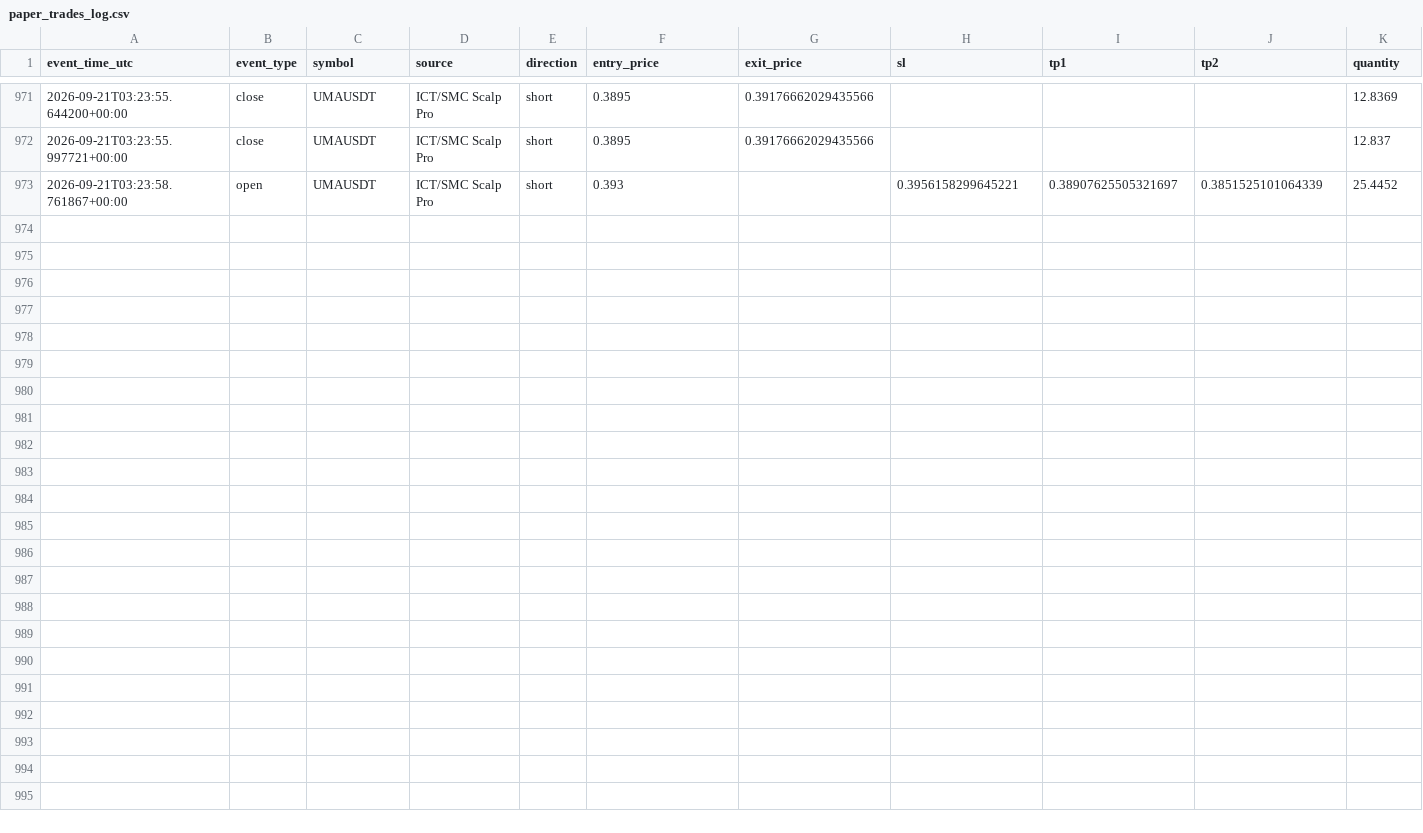
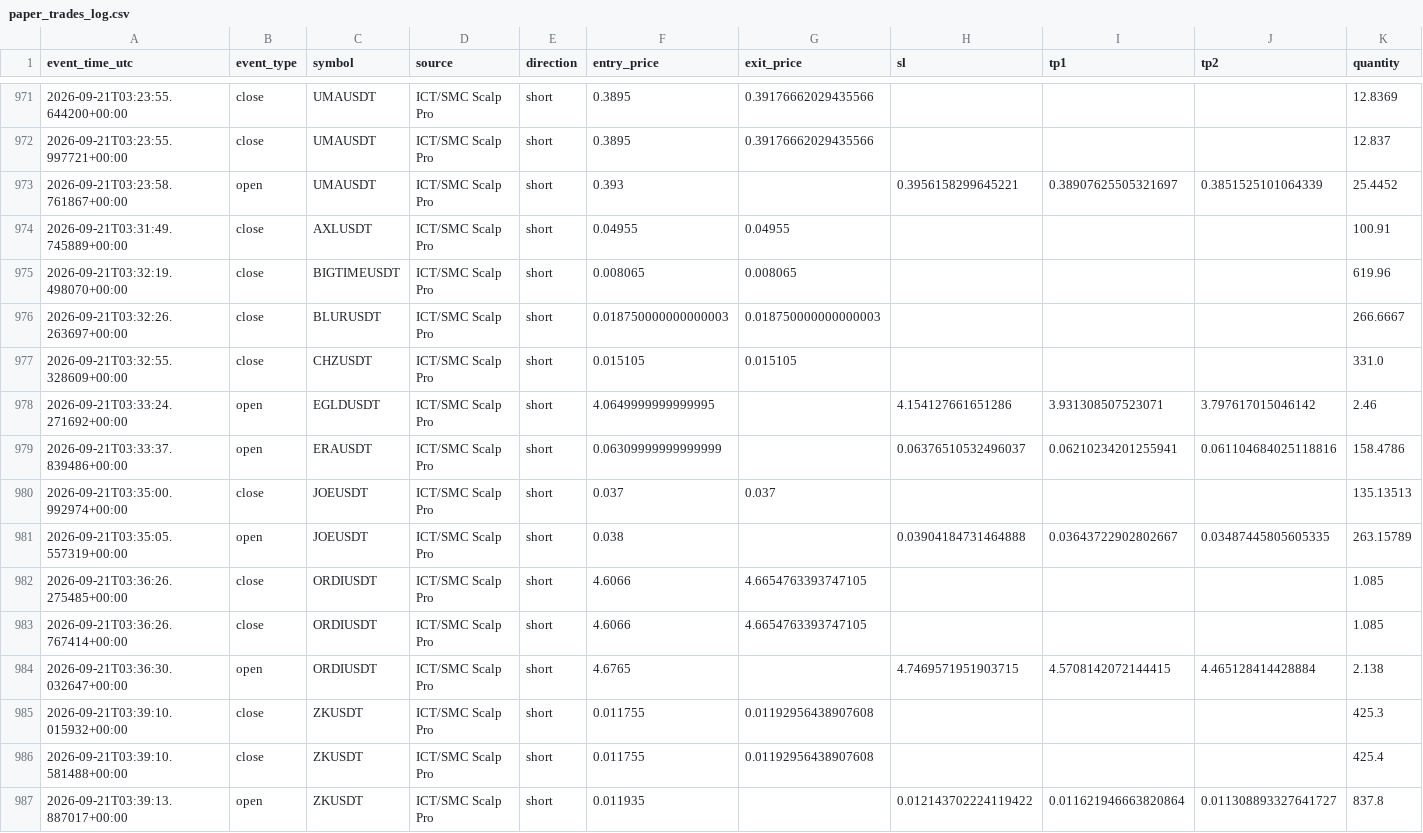
Before and after one commit to amirtorofi-sketch/tabdeal-usdt-live-trading-ready, a CSV file: bot1_live/paper_trades_log.csv, drawn as a sheet; only a part is shown, gaps mark what is left out; rows hold the shown columns only; the diff names each change by its address in the sheet, - before the commit and + after, or states it on an @@ line.

Commit message:
update bot1 state/paper log [skip ci]

```diff
--- a/bot1_live/paper_trades_log.csv
+++ b/bot1_live/paper_trades_log.csv
+row 974: 2026-09-21T03:31:49.745889+00:00 | close | AXLUSDT | ICT/SMC Scalp Pro | short | 0.04955 | 0.04955 |  |  |  | 100.91
+row 975: 2026-09-21T03:32:19.498070+00:00 | close | BIGTIMEUSDT | ICT/SMC Scalp Pro | short | 0.008065 | 0.008065 |  |  |  | 619.96
+row 976: 2026-09-21T03:32:26.263697+00:00 | close | BLURUSDT | ICT/SMC Scalp Pro | short | 0.018750000000000003 | 0.018750000000000003 |  |  |  | 266.6667
+row 977: 2026-09-21T03:32:55.328609+00:00 | close | CHZUSDT | ICT/SMC Scalp Pro | short | 0.015105 | 0.015105 |  |  |  | 331.0
+row 978: 2026-09-21T03:33:24.271692+00:00 | open | EGLDUSDT | ICT/SMC Scalp Pro | short | 4.0649999999999995 |  | 4.154127661651286 | 3.931308507523071 | 3.797617015046142 | 2.46
+row 979: 2026-09-21T03:33:37.839486+00:00 | open | ERAUSDT | ICT/SMC Scalp Pro | short | 0.06309999999999999 |  | 0.06376510532496037 | 0.06210234201255941 | 0.061104684025118816 | 158.4786
+row 980: 2026-09-21T03:35:00.992974+00:00 | close | JOEUSDT | ICT/SMC Scalp Pro | short | 0.037 | 0.037 |  |  |  | 135.13513
+row 981: 2026-09-21T03:35:05.557319+00:00 | open | JOEUSDT | ICT/SMC Scalp Pro | short | 0.038 |  | 0.03904184731464888 | 0.03643722902802667 | 0.03487445805605335 | 263.15789
+row 982: 2026-09-21T03:36:26.275485+00:00 | close | ORDIUSDT | ICT/SMC Scalp Pro | short | 4.6066 | 4.6654763393747105 |  |  |  | 1.085
+row 983: 2026-09-21T03:36:26.767414+00:00 | close | ORDIUSDT | ICT/SMC Scalp Pro | short | 4.6066 | 4.6654763393747105 |  |  |  | 1.085
+row 984: 2026-09-21T03:36:30.032647+00:00 | open | ORDIUSDT | ICT/SMC Scalp Pro | short | 4.6765 |  | 4.7469571951903715 | 4.5708142072144415 | 4.465128414428884 | 2.138
+row 985: 2026-09-21T03:39:10.015932+00:00 | close | ZKUSDT | ICT/SMC Scalp Pro | short | 0.011755 | 0.01192956438907608 |  |  |  | 425.3
+row 986: 2026-09-21T03:39:10.581488+00:00 | close | ZKUSDT | ICT/SMC Scalp Pro | short | 0.011755 | 0.01192956438907608 |  |  |  | 425.4
+row 987: 2026-09-21T03:39:13.887017+00:00 | open | ZKUSDT | ICT/SMC Scalp Pro | short | 0.011935 |  | 0.012143702224119422 | 0.011621946663820864 | 0.011308893327641727 | 837.8
```
Also changed, not shown: 1 other file.
